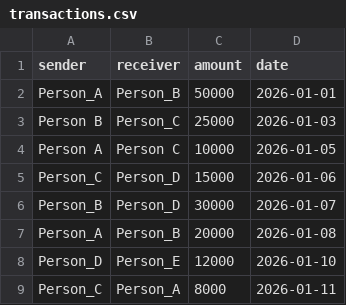
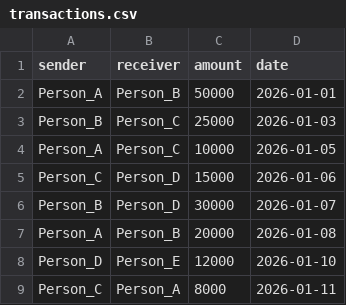
Before and after one commit to ShamanthShaiva01/Criminal_Network_Analysis, a CSV file: data/transactions.csv, drawn as a sheet.

```diff
--- a/data/transactions.csv
+++ b/data/transactions.csv
@@ -2,4 +2,4 @@ sender, receiver, amount, date
 Person_A, Person_B, 50000, 2026-01-01
-Person B, Person_C, 25000, 2026-01-03
-Person A, Person C, 10000, 2026-01-05
+Person_B, Person_C, 25000, 2026-01-03
+Person_A, Person_C, 10000, 2026-01-05
 Person_C, Person_D, 15000, 2026-01-06
```
Also changed, not shown: data/cdr.csv, data/locations.csv.
